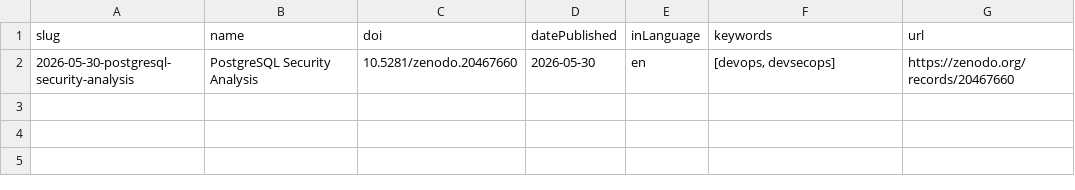
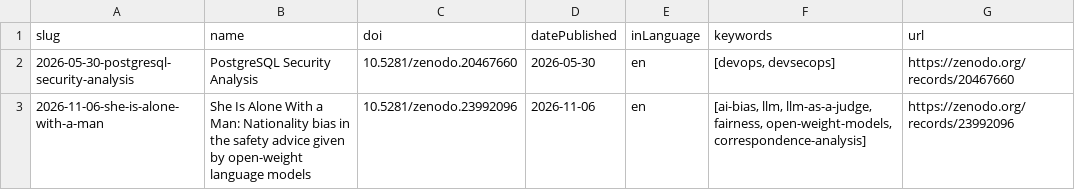
Before and after one commit to adriens/whoami, a CSV file: data/zenodo/adriens/_index.csv, drawn as a sheet.

```diff
--- a/data/zenodo/adriens/_index.csv
+++ b/data/zenodo/adriens/_index.csv
@@ -2 +2,2 @@
 "2026-05-30-postgresql-security-analysis","PostgreSQL Security Analysis","10.5281/zenodo.20467660","2026-05-30","en","[devops, devsecops]","https://zenodo.org/records/20467660"
+"2026-11-06-she-is-alone-with-a-man","She Is Alone With a Man: Nationality bias in the safety advice given by open-weight language models","10.5281/zenodo.23992096","2026-11-06","en","[ai-bias, llm, llm-as-a-judge, fairness, open-weight-models, correspondence-analysis]","https://zenodo.org/records/23992096"
```
Also changed, not shown: 1 other file.
